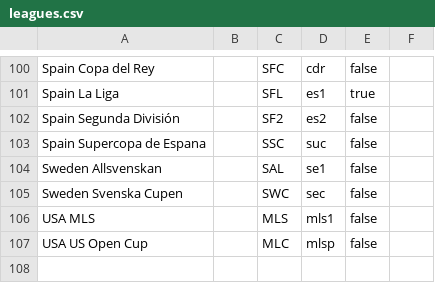
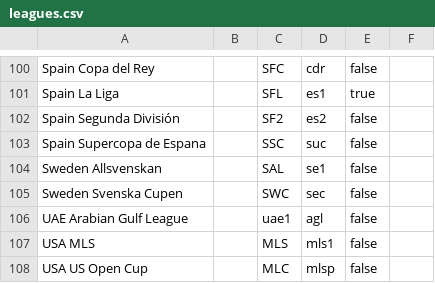
Before and after one commit to tanjt107/football-prediction, a CSV file: assets/leagues.csv, drawn as a sheet; only a part is shown, gaps mark what is left out.

```diff
--- a/assets/leagues.csv
+++ b/assets/leagues.csv
@@ -105,2 +105,3 @@ Sweden Allsvenskan,,SAL,se1,false,
 Sweden Svenska Cupen,,SWC,sec,false,
+UAE Arabian Gulf League,,uae1,agl,false,
 USA MLS,,MLS,mls1,false,
```
Also changed, not shown: assets/teams.csv.
